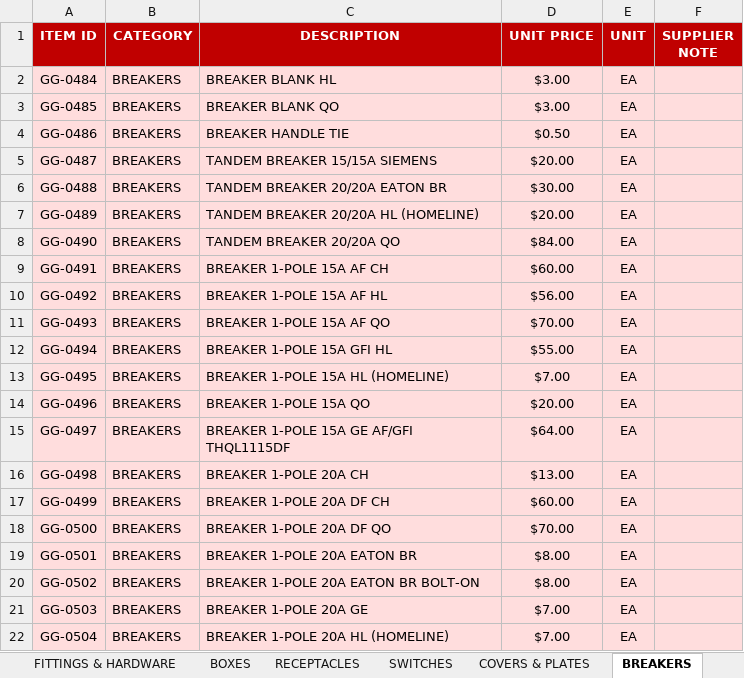
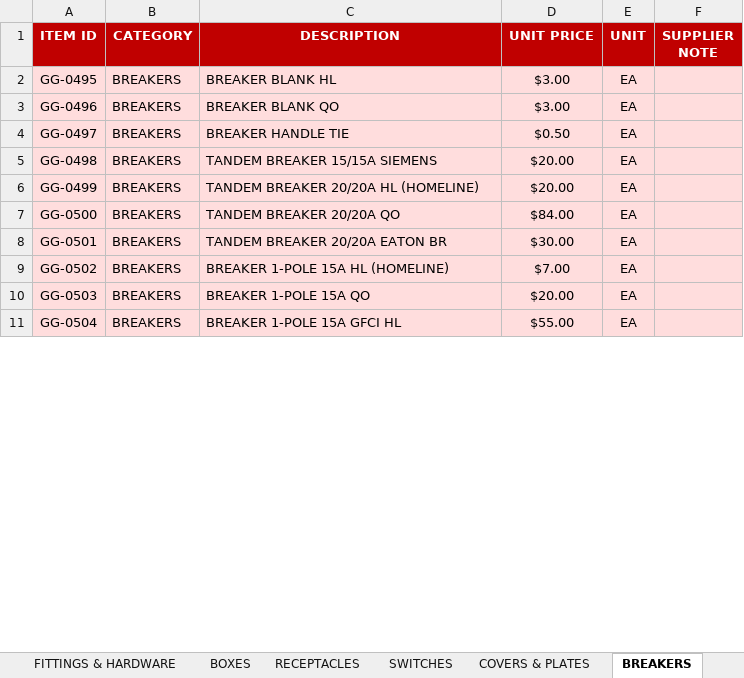
Before and after one commit to Yadawg72/Price-list, an Excel workbook: GG_ELECTRIC_PRICE_LIST.xlsx, sheet BREAKERS, drawn as a sheet; only a part is shown; values as stored, in another font and other column widths than the file's, no borders; removed rows and columns are numbered as before the commit, all else as after; the diff covers the shown part only; the diff names each change by its address in the sheet, - before the commit and + after, or states it on an @@ line.

```diff
--- a/GG_ELECTRIC_PRICE_LIST.xlsx (sheet BREAKERS)
+++ b/GG_ELECTRIC_PRICE_LIST.xlsx (sheet BREAKERS)
-row 2: GG-0484 | BREAKERS | BREAKER BLANK HL | $3.00 | EA
-row 3: GG-0485 | BREAKERS | BREAKER BLANK QO | $3.00 | EA
-row 4: GG-0486 | BREAKERS | BREAKER HANDLE TIE | $0.50 | EA
-row 5: GG-0487 | BREAKERS | TANDEM BREAKER 15/15A SIEMENS | $20.00 | EA
-row 6: GG-0488 | BREAKERS | TANDEM BREAKER 20/20A EATON BR | $30.00 | EA
-row 7: GG-0489 | BREAKERS | TANDEM BREAKER 20/20A HL (HOMELINE) | $20.00 | EA
-row 8: GG-0490 | BREAKERS | TANDEM BREAKER 20/20A QO | $84.00 | EA
-row 9: GG-0491 | BREAKERS | BREAKER 1-POLE 15A AF CH | $60.00 | EA
-row 10: GG-0492 | BREAKERS | BREAKER 1-POLE 15A AF HL | $56.00 | EA
-row 11: GG-0493 | BREAKERS | BREAKER 1-POLE 15A AF QO | $70.00 | EA
-row 12: GG-0494 | BREAKERS | BREAKER 1-POLE 15A GFI HL | $55.00 | EA
-C2 (DESCRIPTION): BREAKER 1-POLE 15A HL (HOMELINE)
+C2 (DESCRIPTION): BREAKER BLANK HL
-D2 (UNIT PRICE): $7.00
+D2 (UNIT PRICE): $3.00
-C3 (DESCRIPTION): BREAKER 1-POLE 15A QO
+C3 (DESCRIPTION): BREAKER BLANK QO
-D3 (UNIT PRICE): $20.00
+D3 (UNIT PRICE): $3.00
-C4 (DESCRIPTION): BREAKER 1-POLE 15A GE AF/GFI THQL1115DF
+C4 (DESCRIPTION): BREAKER HANDLE TIE
-D4 (UNIT PRICE): $64.00
+D4 (UNIT PRICE): $0.50
-C5 (DESCRIPTION): BREAKER 1-POLE 20A CH
+C5 (DESCRIPTION): TANDEM BREAKER 15/15A SIEMENS
-D5 (UNIT PRICE): $13.00
+D5 (UNIT PRICE): $20.00
-C6 (DESCRIPTION): BREAKER 1-POLE 20A DF CH
+C6 (DESCRIPTION): TANDEM BREAKER 20/20A HL (HOMELINE)
-D6 (UNIT PRICE): $60.00
+D6 (UNIT PRICE): $20.00
-C7 (DESCRIPTION): BREAKER 1-POLE 20A DF QO
+C7 (DESCRIPTION): TANDEM BREAKER 20/20A QO
-D7 (UNIT PRICE): $70.00
+D7 (UNIT PRICE): $84.00
-C8 (DESCRIPTION): BREAKER 1-POLE 20A EATON BR
+C8 (DESCRIPTION): TANDEM BREAKER 20/20A EATON BR
-D8 (UNIT PRICE): $8.00
+D8 (UNIT PRICE): $30.00
-C9 (DESCRIPTION): BREAKER 1-POLE 20A EATON BR BOLT-ON
+C9 (DESCRIPTION): BREAKER 1-POLE 15A HL (HOMELINE)
-D9 (UNIT PRICE): $8.00
+D9 (UNIT PRICE): $7.00
-C10 (DESCRIPTION): BREAKER 1-POLE 20A GE
+C10 (DESCRIPTION): BREAKER 1-POLE 15A QO
-D10 (UNIT PRICE): $7.00
+D10 (UNIT PRICE): $20.00
-C11 (DESCRIPTION): BREAKER 1-POLE 20A HL (HOMELINE)
+C11 (DESCRIPTION): BREAKER 1-POLE 15A GFCI HL
-D11 (UNIT PRICE): $7.00
+D11 (UNIT PRICE): $55.00
```
Also changed, not shown: 11 added rows and 98 edited cells elsewhere in this sheet, sheet MASTER PRICE LIST, sheet FITTINGS & HARDWARE, sheet BOXES, sheet LIGHTING & FIXTURES, sheet WIRE & CABLE, sheet COVERS & PLATES, 5 more sheets.
